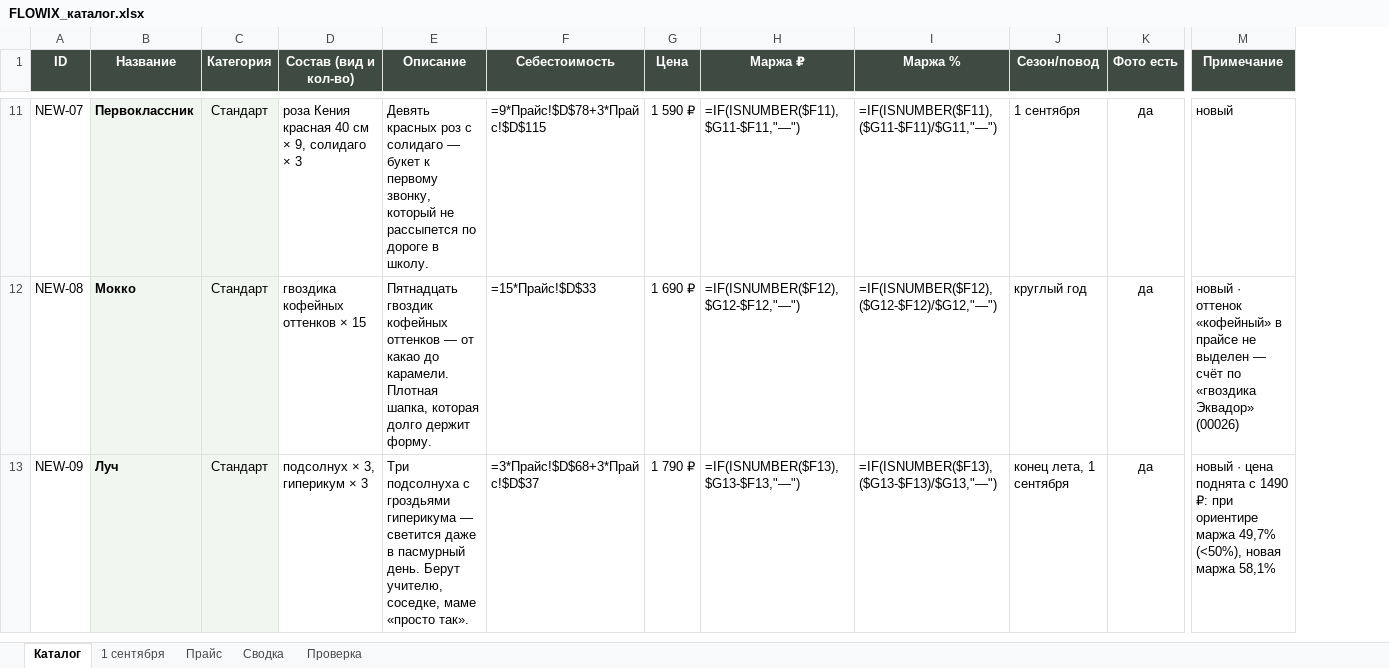
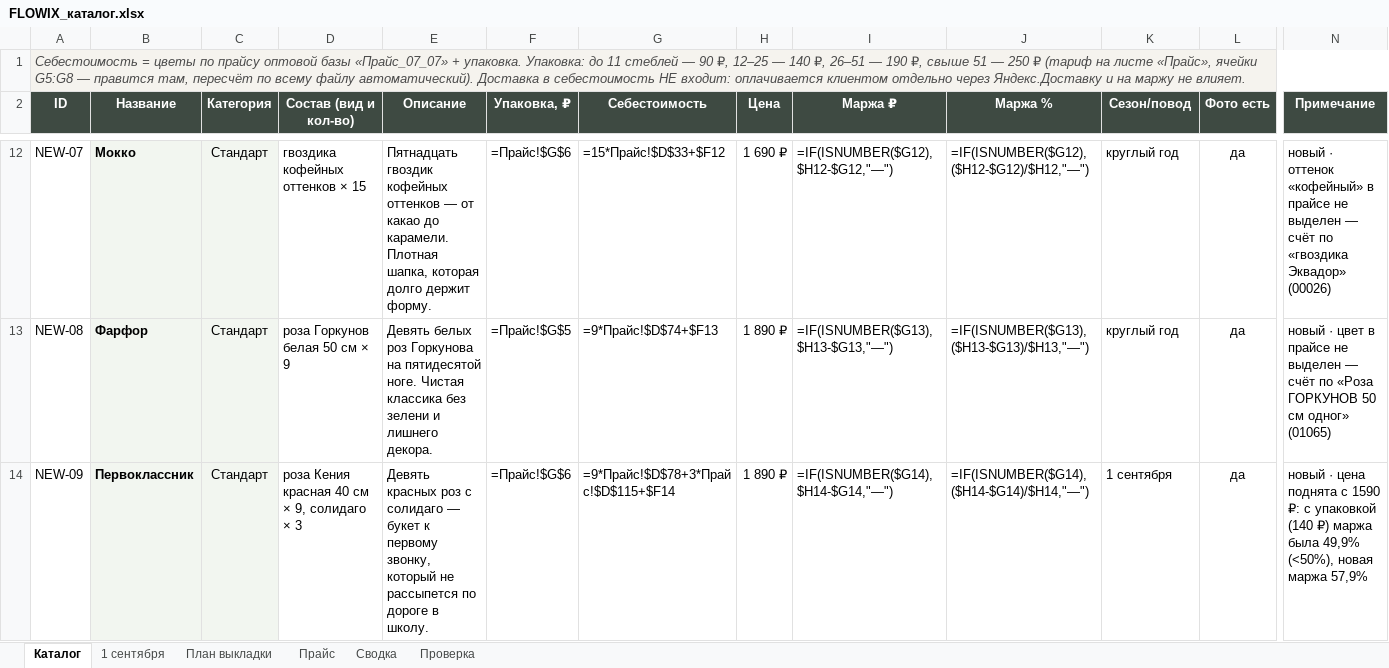
Before and after one commit to DzamalovMurad/CramflowWW, an Excel workbook: FLOWIX_каталог.xlsx, sheet Каталог, drawn as a sheet; only a part is shown, gaps mark what is left out; values as stored, in another font and other column widths than the file's, no borders; formulas without a stored value are shown as written; addresses are those after the commit; rows hold the shown columns only; the diff covers the shown part only; the diff names each change by its address in the sheet, - before the commit and + after, or states it on an @@ line.

```diff
--- a/FLOWIX_каталог.xlsx (sheet Каталог)
+++ b/FLOWIX_каталог.xlsx (sheet Каталог)
+sheet tab: План выкладки
+column F (Упаковка, ₽), rows 12-14: =Прайс!$G$6 | =Прайс!$G$5 | =Прайс!$G$6
+row 1: Себестоимость = цветы по прайсу оптовой базы «Прайс_07_07» + упаковка. Упаковка: до 11 стеблей — 90 ₽, 12–25 — 140 ₽, 26–51 — 190 ₽, свыше 51 — 250 ₽ (тариф на листе «Прайс», ячейки G5:G8 — правится там, пересчёт по всему файлу автоматический). Доставка в себестоимость НЕ входит: оплачивается клиентом отдельно через Яндекс.Доставку и на маржу не влияет.
-B12 (Название): Первоклассник
+B12 (Название): Мокко
-D12 (Состав (вид и кол-во)): роза Кения красная 40 см × 9, солидаго × 3
+D12 (Состав (вид и кол-во)): гвоздика кофейных оттенков × 15
-E12 (Описание): Девять красных роз с солидаго — букет к первому звонку, который не рассыпется по дороге в школу.
+E12 (Описание): Пятнадцать гвоздик кофейных оттенков — от какао до карамели. Плотная шапка, которая долго держит форму.
-G12 (Себестоимость): =9*Прайс!$D$78+3*Прайс!$D$115
+G12 (Себестоимость): =15*Прайс!$D$33+$F12
-H12 (Цена): 1 590 ₽
+H12 (Цена): 1 690 ₽
-I12 (Маржа ₽): =IF(ISNUMBER($F11),$G11-$F11,"—")
+I12 (Маржа ₽): =IF(ISNUMBER($G12),$H12-$G12,"—")
-J12 (Маржа %): =IF(ISNUMBER($F11),($G11-$F11)/$G11,"—")
+J12 (Маржа %): =IF(ISNUMBER($G12),($H12-$G12)/$H12,"—")
-K12 (Сезон/повод): 1 сентября
+K12 (Сезон/повод): круглый год
-N12 (Примечание): новый
+N12 (Примечание): новый · оттенок «кофейный» в прайсе не выделен — счёт по «гвоздика Эквадор» (00026)
-B13 (Название): Мокко
+B13 (Название): Фарфор
-D13 (Состав (вид и кол-во)): гвоздика кофейных оттенков × 15
+D13 (Состав (вид и кол-во)): роза Горкунов белая 50 см × 9
-E13 (Описание): Пятнадцать гвоздик кофейных оттенков — от какао до карамели. Плотная шапка, которая долго держит форму.
+E13 (Описание): Девять белых роз Горкунова на пятидесятой ноге. Чистая классика без зелени и лишнего декора.
-G13 (Себестоимость): =15*Прайс!$D$33
+G13 (Себестоимость): =9*Прайс!$D$74+$F13
-H13 (Цена): 1 690 ₽
+H13 (Цена): 1 890 ₽
-I13 (Маржа ₽): =IF(ISNUMBER($F12),$G12-$F12,"—")
+I13 (Маржа ₽): =IF(ISNUMBER($G13),$H13-$G13,"—")
-J13 (Маржа %): =IF(ISNUMBER($F12),($G12-$F12)/$G12,"—")
+J13 (Маржа %): =IF(ISNUMBER($G13),($H13-$G13)/$H13,"—")
-N13 (Примечание): новый · оттенок «кофейный» в прайсе не выделен — счёт по «гвоздика Эквадор» (00026)
+N13 (Примечание): новый · цвет в прайсе не выделен — счёт по «Роза ГОРКУНОВ 50 см одног» (01065)
-B14 (Название): Луч
+B14 (Название): Первоклассник
-D14 (Состав (вид и кол-во)): подсолнух × 3, гиперикум × 3
+D14 (Состав (вид и кол-во)): роза Кения красная 40 см × 9, солидаго × 3
-E14 (Описание): Три подсолнуха с гроздьями гиперикума — светится даже в пасмурный день. Берут учителю, соседке, маме «просто так».
+E14 (Описание): Девять красных роз с солидаго — букет к первому звонку, который не рассыпется по дороге в школу.
-G14 (Себестоимость): =3*Прайс!$D$68+3*Прайс!$D$37
+G14 (Себестоимость): =9*Прайс!$D$78+3*Прайс!$D$115+$F14
-H14 (Цена): 1 790 ₽
+H14 (Цена): 1 890 ₽
-I14 (Маржа ₽): =IF(ISNUMBER($F13),$G13-$F13,"—")
+I14 (Маржа ₽): =IF(ISNUMBER($G14),$H14-$G14,"—")
-J14 (Маржа %): =IF(ISNUMBER($F13),($G13-$F13)/$G13,"—")
+J14 (Маржа %): =IF(ISNUMBER($G14),($H14-$G14)/$H14,"—")
-K14 (Сезон/повод): конец лета, 1 сентября
+K14 (Сезон/повод): 1 сентября
-N14 (Примечание): …поднята с 1490 ₽: при ориентире маржа 49,7% (<50%), новая маржа 58,1%
+N14 (Примечание): …поднята с 1590 ₽: с упаковкой (140 ₽) маржа была 49,9% (<50%), новая маржа 57,9%
```
Also changed, not shown: 280 edited cells and cell formats elsewhere in this sheet, sheet 1 сентября, sheet Проверка, sheet Сводка, sheet Прайс, 1 other file.
